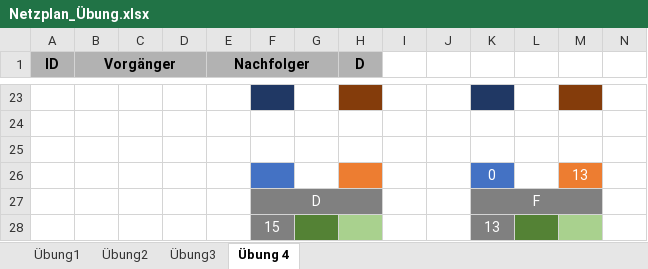
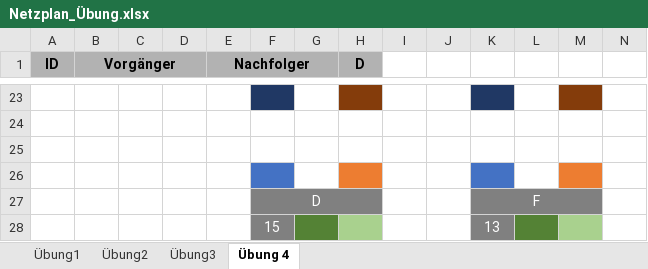
Before and after one commit to SebastianMeisel/QM_PM, an Excel workbook: FIAEB Übungen/Netzplan_Übung.xlsx, sheet Übung 4, drawn as a sheet; only a part is shown, gaps mark what is left out; values as stored, in another font and other column widths than the file's, no borders; conditional formats not drawn; rows hold the shown columns only; the diff names each change by its address in the sheet, - before the commit and + after, or states it on an @@ line.

```diff
--- a/FIAEB Übungen/Netzplan_Übung.xlsx (sheet Übung 4)
+++ b/FIAEB Übungen/Netzplan_Übung.xlsx (sheet Übung 4)
-row 26:  |  |  |  |  |  |  |  |  |  | 0 |  | 13
+row 26: (empty)
```
Also changed, not shown: sheet Übung3, FIAEB Übungen/Netzplan_Übung2.xlsx.
